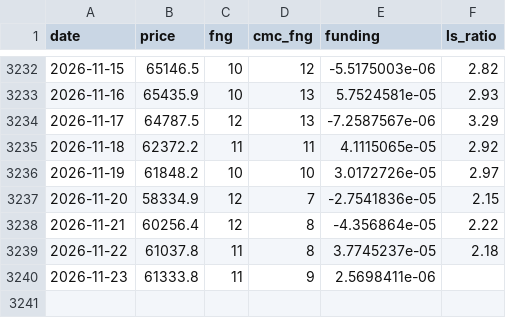
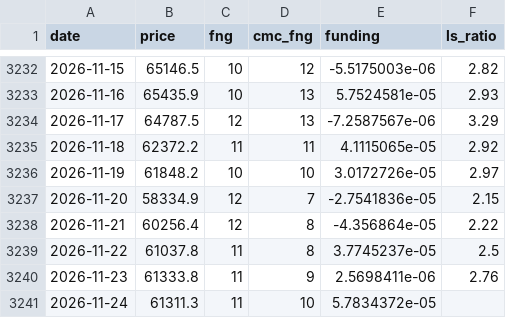
Before and after one commit to cdean12/Crypto-Sentiment, a CSV file: data/daily.csv, drawn as a sheet; only a part is shown, gaps mark what is left out.

Commit message:
Update data 2026-11-24T00:58Z

```diff
--- a/data/daily.csv
+++ b/data/daily.csv
@@ -3238,3 +3238,4 @@ date,price,fng,cmc_fng,funding,ls_ratio
 2026-11-21,60256.4,12,8,-4.356864e-05,2.22
-2026-11-22,61037.8,11,8,3.7745237e-05,2.18
-2026-11-23,61333.8,11,9,2.5698411e-06,
+2026-11-22,61037.8,11,8,3.7745237e-05,2.5
+2026-11-23,61333.8,11,9,2.5698411e-06,2.76
+2026-11-24,61311.3,11,10,5.7834372e-05,
```
Also changed, not shown: 1 other file.
